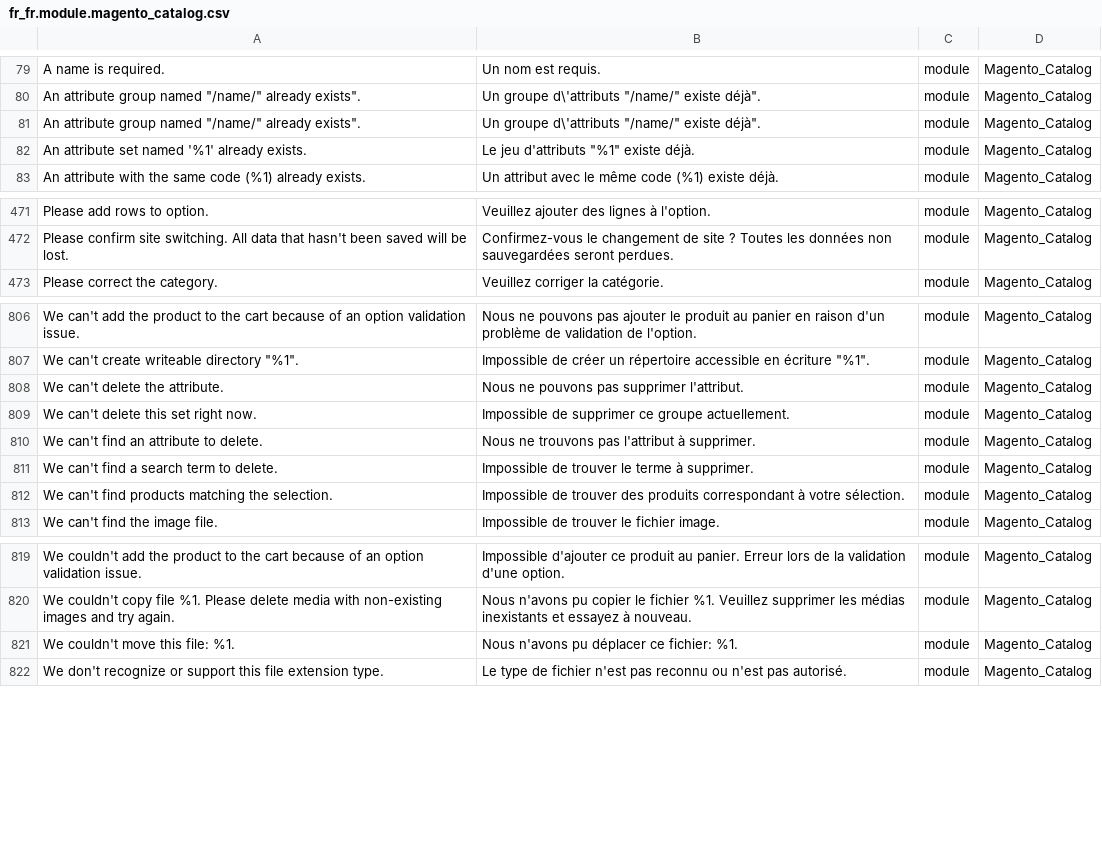
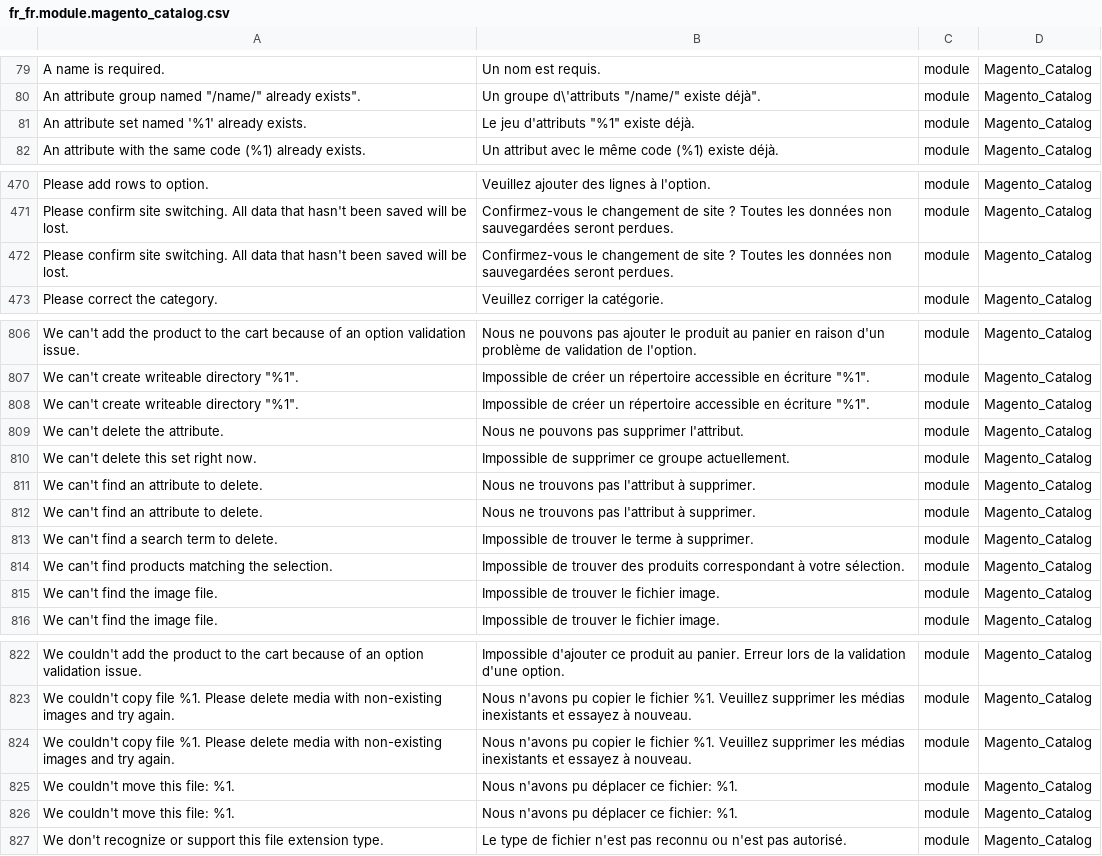
Before and after one commit to Imaginaerum/magento2-language-fr-fr, a CSV file: fr_fr.module.magento_catalog.csv, drawn as a sheet; only a part is shown, gaps mark what is left out; removed rows and columns are numbered as before the commit, all else as after; the diff names each change by its address in the sheet, - before the commit and + after, or states it on an @@ line.

```diff
--- a/fr_fr.module.magento_catalog.csv
+++ b/fr_fr.module.magento_catalog.csv
-row 81: An attribute group named "/name/" already exists". | Un groupe d\'attributs "/name/" existe déjà". | module | Magento_Catalog
+row 472: Please confirm site switching. All data that hasn't been saved will be lost. | Confirmez-vous le changement de site ? Toutes les données non sauvegardées seront perdues. | module | Magento_Catalog
+row 808: We can't create writeable directory "%1". | Impossible de créer un répertoire accessible en écriture "%1". | module | Magento_Catalog
+row 812: We can't find an attribute to delete. | Nous ne trouvons pas l'attribut à supprimer. | module | Magento_Catalog
+row 815: We can't find the image file. | Impossible de trouver le fichier image. | module | Magento_Catalog
+row 824: We couldn't copy file %1. Please delete media with non-existing images and try again. | Nous n'avons pu copier le fichier %1. Veuillez supprimer les médias inexistants et essayez à nouveau. | module | Magento_Catalog
+row 825: We couldn't move this file: %1. | Nous n'avons pu déplacer ce fichier: %1. | module | Magento_Catalog
```
Also changed, not shown: fr_fr.module.magento_marketplace.csv, fr_fr.module.magento_paypal.csv, 50 other files.
